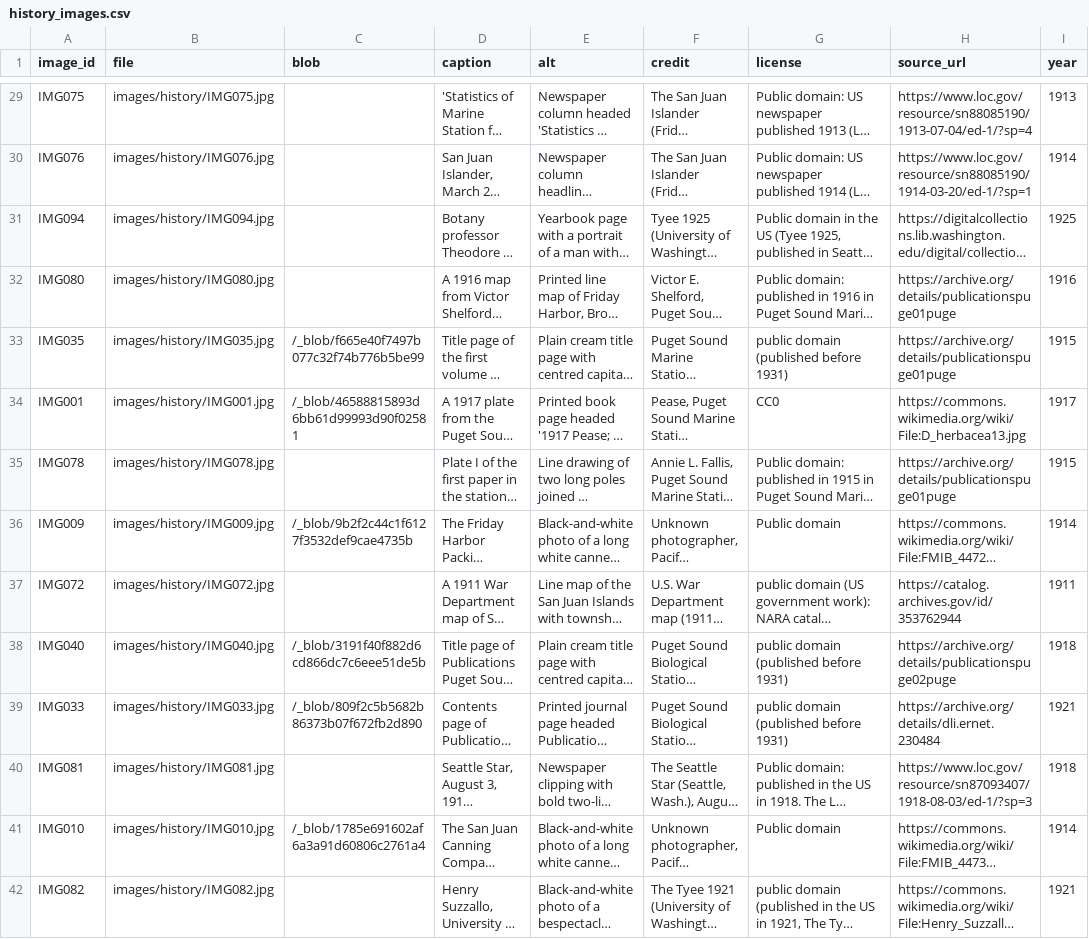
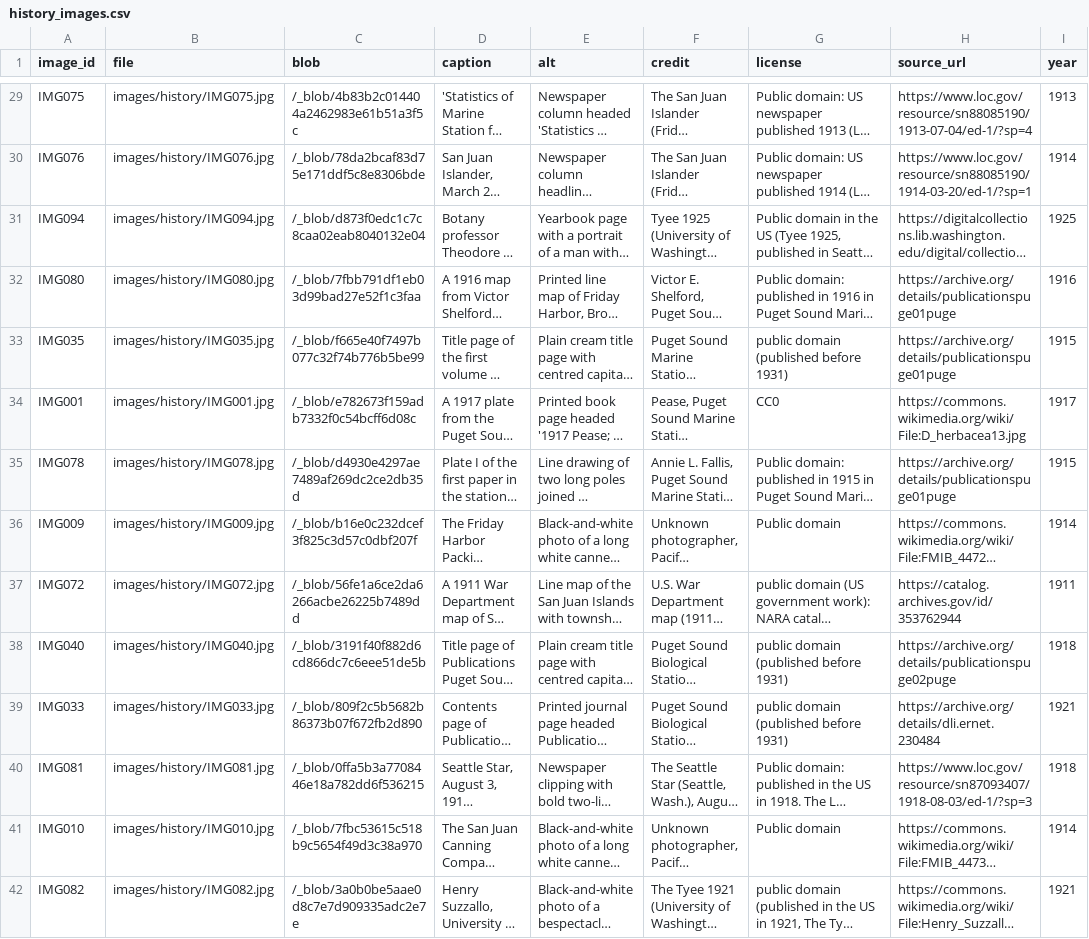
Before and after one commit to weertman/fhl-research-profile, a CSV file: data/history_images.csv, drawn as a sheet; only a part is shown, gaps mark what is left out; long unchanged cells end in …; the diff covers the shown part only; the diff names each change by its address in the sheet, - before the commit and + after, or states it on an @@ line.

```diff
--- a/data/history_images.csv
+++ b/data/history_images.csv
-C29 (blob): (empty)
+C29 (blob): /_blob/4b83b2c014404a2462983e61b51a3f5c
-C30 (blob): (empty)
+C30 (blob): /_blob/78da2bcaf83d75e171ddf5c8e8306bde
-C31 (blob): (empty)
+C31 (blob): /_blob/d873f0edc1c7c8caa02eab8040132e04
-C32 (blob): (empty)
+C32 (blob): /_blob/7fbb791df1eb03d99bad27e52f1c3faa
-C34 (blob): /_blob/46588815893d6bb61d99993d90f02581
+C34 (blob): /_blob/e782673f159adb7332f0c54bcff6d08c
-C35 (blob): (empty)
+C35 (blob): /_blob/d4930e4297ae7489af269dc2ce2db35d
-C36 (blob): /_blob/9b2f2c44c1f6127f3532def9cae4735b
+C36 (blob): /_blob/b16e0c232dcef3f825c3d57c0dbf207f
-C37 (blob): (empty)
+C37 (blob): /_blob/56fe1a6ce2da6266acbe26225b7489dd
-C40 (blob): (empty)
+C40 (blob): /_blob/0ffa5b3a7708446e18a782dd6f536215
-C41 (blob): /_blob/1785e691602af6a3a91d60806c2761a4
+C41 (blob): /_blob/7fbc53615c518b9c5654f49d3c38a970
-C42 (blob): (empty)
+C42 (blob): /_blob/3a0b0be5aae0d8c7e7d909335adc2e7e
```
Also changed, not shown: 101 edited cells elsewhere in this file, data/prompts.csv, 1 other file.
